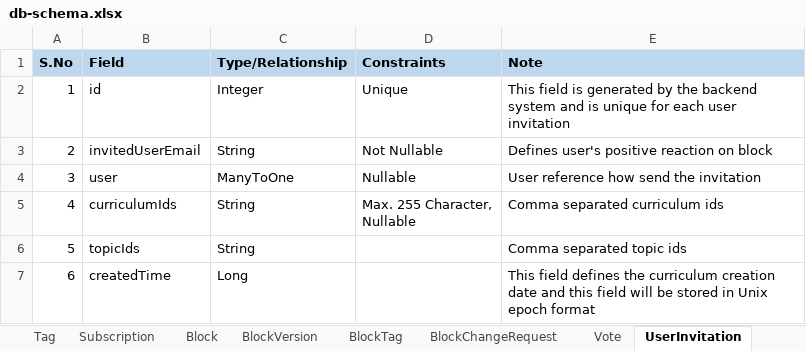
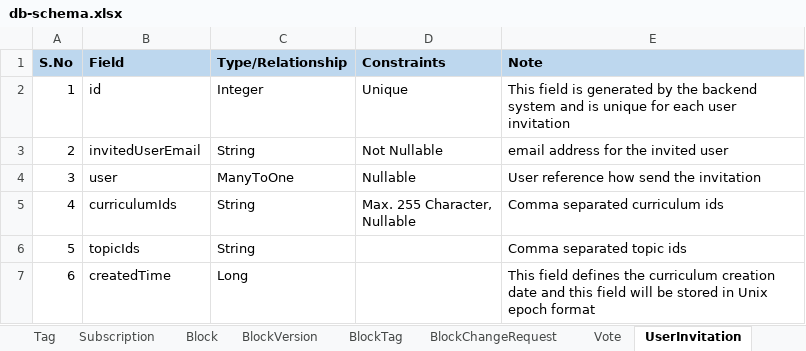
Before and after one commit to navya-solutions/altra-app, an Excel workbook: document/db-schema/db-schema.xlsx, sheet UserInvitation, drawn as a sheet; values as stored, in another font and other column widths than the file's, no borders; the diff names each change by its address in the sheet, - before the commit and + after, or states it on an @@ line.

```diff
--- a/document/db-schema/db-schema.xlsx (sheet UserInvitation)
+++ b/document/db-schema/db-schema.xlsx (sheet UserInvitation)
-E3 (Note): Defines user's positive reaction on block
+E3 (Note): email address for the invited user
```
Also changed, not shown: sheet UserComment, sheet CurriculumChangeRequest, sheet BlockChangeRequest.
